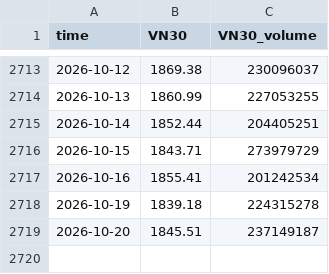
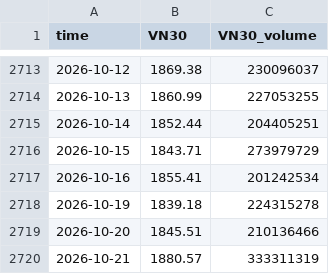
Before and after one commit to cuocsongthinhvuong8868-sketch/onl_quant-platform, a CSV file: data_lake/vn30_cache.csv, drawn as a sheet; only a part is shown, gaps mark what is left out.

```diff
--- a/data_lake/vn30_cache.csv
+++ b/data_lake/vn30_cache.csv
@@ -2718,2 +2718,3 @@ time,VN30,VN30_volume
 2026-10-19,1839.18,224315278
-2026-10-20,1845.51,237149187
+2026-10-20,1845.51,210136466
+2026-10-21,1880.57,333311319
```
Also changed, not shown: data_lake/LaiSuatLienNganHang_Wichart.csv, data_lake/vnindex_cache.csv, 5 other files.
